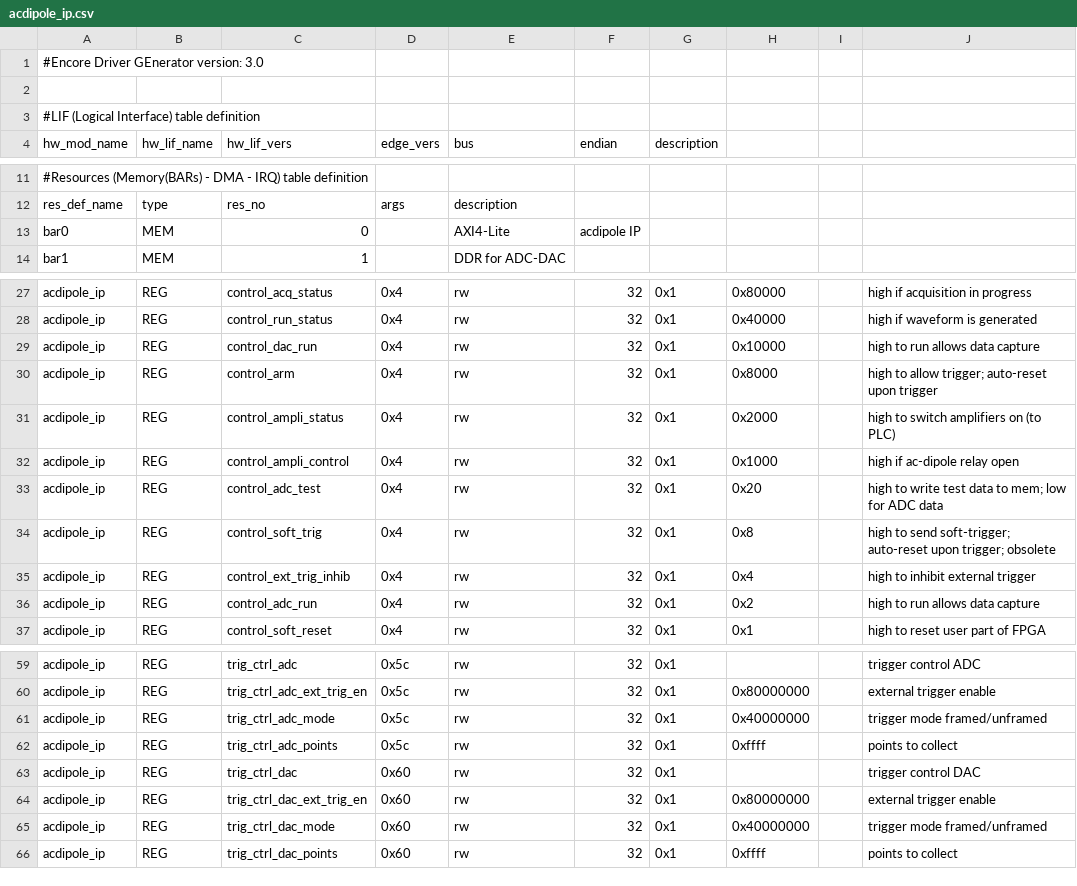
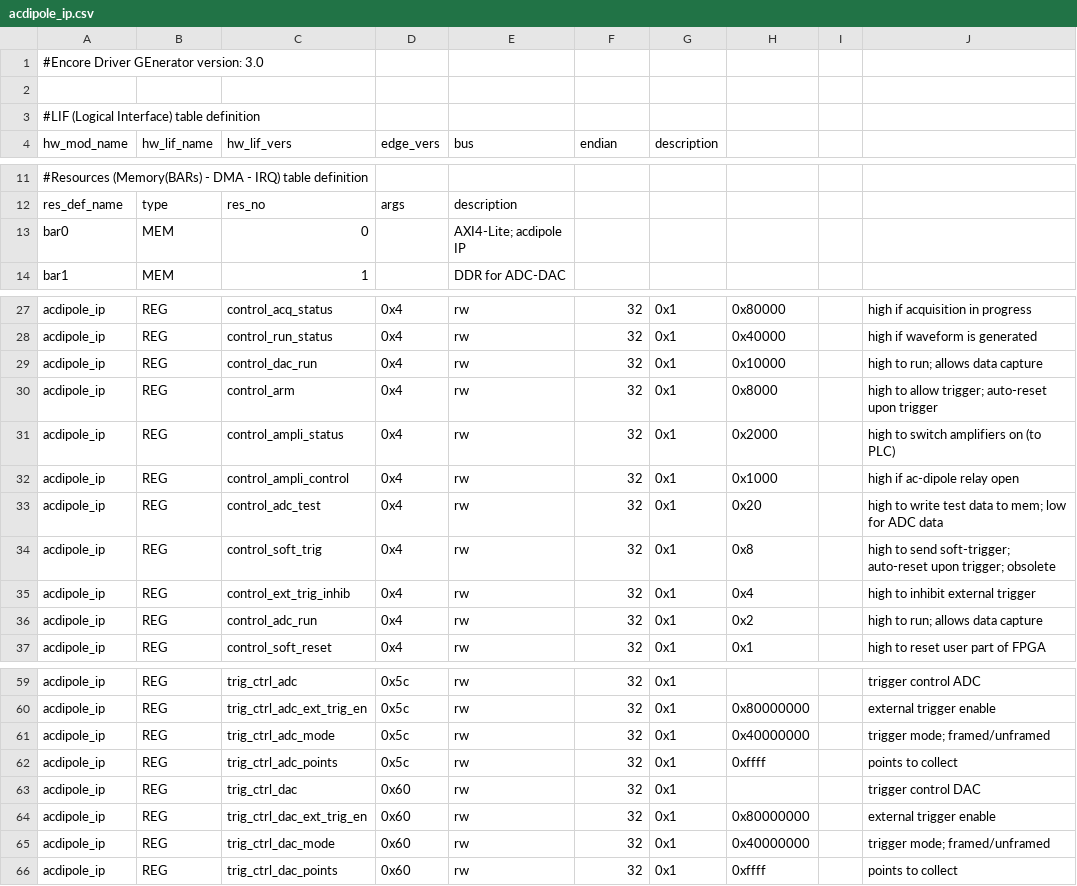
Before and after one commit to tgingold-cern/cheby, a CSV file: testfiles/issue128/acdipole_ip.csv, drawn as a sheet; only a part is shown, gaps mark what is left out; the diff covers the shown part only.

```diff
--- a/testfiles/issue128/acdipole_ip.csv
+++ b/testfiles/issue128/acdipole_ip.csv
@@ -12,3 +12,3 @@
  res_def_name, type, res_no, args, description
-         bar0,  MEM,      0,     , AXI4-Lite, acdipole IP
+         bar0,  MEM,      0,     , AXI4-Lite; acdipole IP
          bar1,  MEM,      1,     , DDR for ADC-DAC
@@ -28,3 +28,3 @@
      acdipole_ip,             REG,           control_run_status,    0x4,     rw,     32,      0x1,    0x40000,      , high if waveform is generated
-     acdipole_ip,             REG,              control_dac_run,    0x4,     rw,     32,      0x1,    0x10000,      , high to run  allows data capture
+     acdipole_ip,             REG,              control_dac_run,    0x4,     rw,     32,      0x1,    0x10000,      , high to run; allows data capture
      acdipole_ip,             REG,                  control_arm,    0x4,     rw,     32,      0x1,     0x8000,      , high to allow trigger; auto-reset upon trigger
@@ -35,3 +35,3 @@
      acdipole_ip,             REG,       control_ext_trig_inhib,    0x4,     rw,     32,      0x1,        0x4,      , high to inhibit external trigger
-     acdipole_ip,             REG,              control_adc_run,    0x4,     rw,     32,      0x1,        0x2,      , high to run  allows data capture
+     acdipole_ip,             REG,              control_adc_run,    0x4,     rw,     32,      0x1,        0x2,      , high to run; allows data capture
      acdipole_ip,             REG,           control_soft_reset,    0x4,     rw,     32,      0x1,        0x1,      , high to reset user part of FPGA
@@ -60,3 +60,3 @@
      acdipole_ip,             REG,    trig_ctrl_adc_ext_trig_en,   0x5c,     rw,     32,      0x1, 0x80000000,      , external trigger enable
-     acdipole_ip,             REG,           trig_ctrl_adc_mode,   0x5c,     rw,     32,      0x1, 0x40000000,      , trigger mode  framed/unframed
+     acdipole_ip,             REG,           trig_ctrl_adc_mode,   0x5c,     rw,     32,      0x1, 0x40000000,      , trigger mode; framed/unframed
      acdipole_ip,             REG,         trig_ctrl_adc_points,   0x5c,     rw,     32,      0x1,     0xffff,      , points to collect
@@ -64,3 +64,3 @@
      acdipole_ip,             REG,    trig_ctrl_dac_ext_trig_en,   0x60,     rw,     32,      0x1, 0x80000000,      , external trigger enable
-     acdipole_ip,             REG,           trig_ctrl_dac_mode,   0x60,     rw,     32,      0x1, 0x40000000,      , trigger mode  framed/unframed
+     acdipole_ip,             REG,           trig_ctrl_dac_mode,   0x60,     rw,     32,      0x1, 0x40000000,      , trigger mode; framed/unframed
      acdipole_ip,             REG,         trig_ctrl_dac_points,   0x60,     rw,     32,      0x1,     0xffff,      , points to collect
```
Also changed, not shown: 3 removed rows and 7 edited cells elsewhere in this file.
